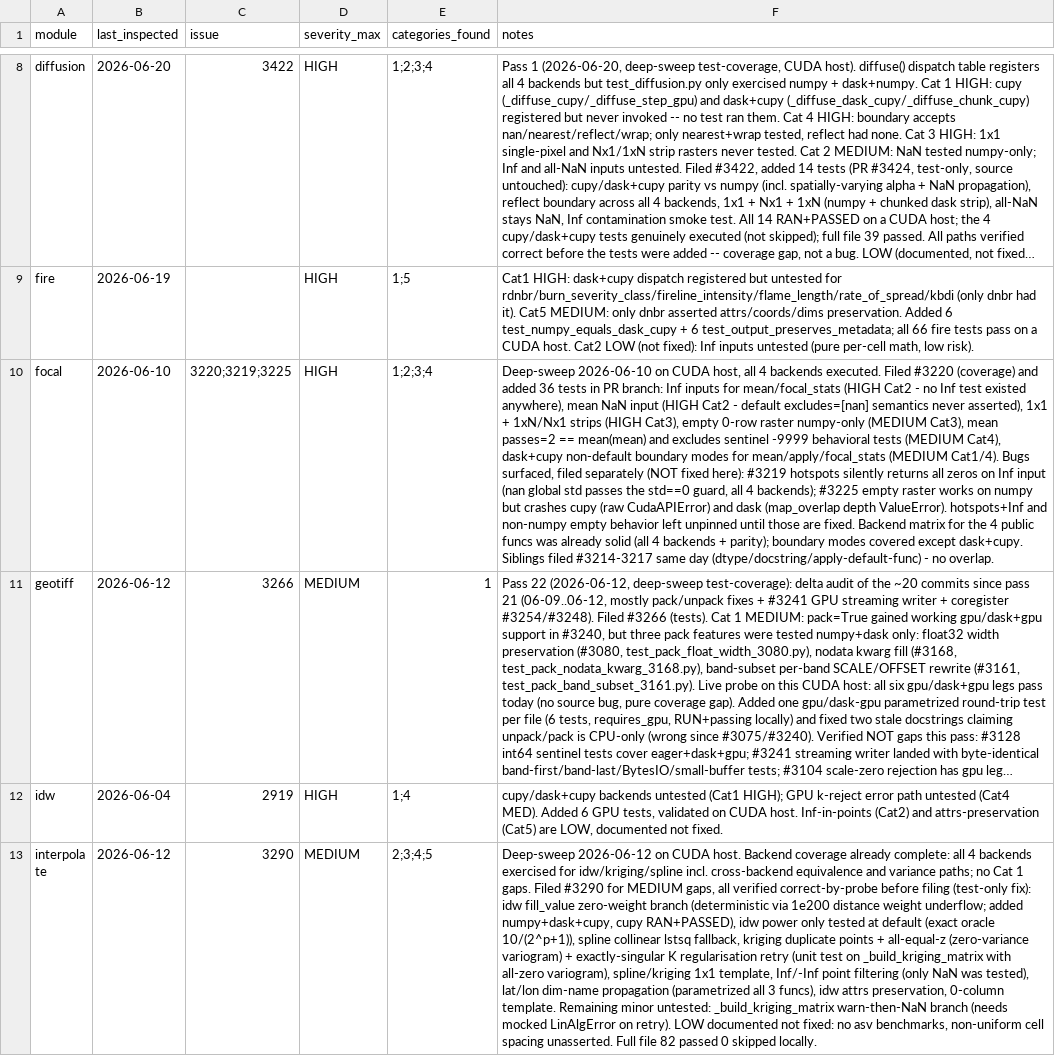
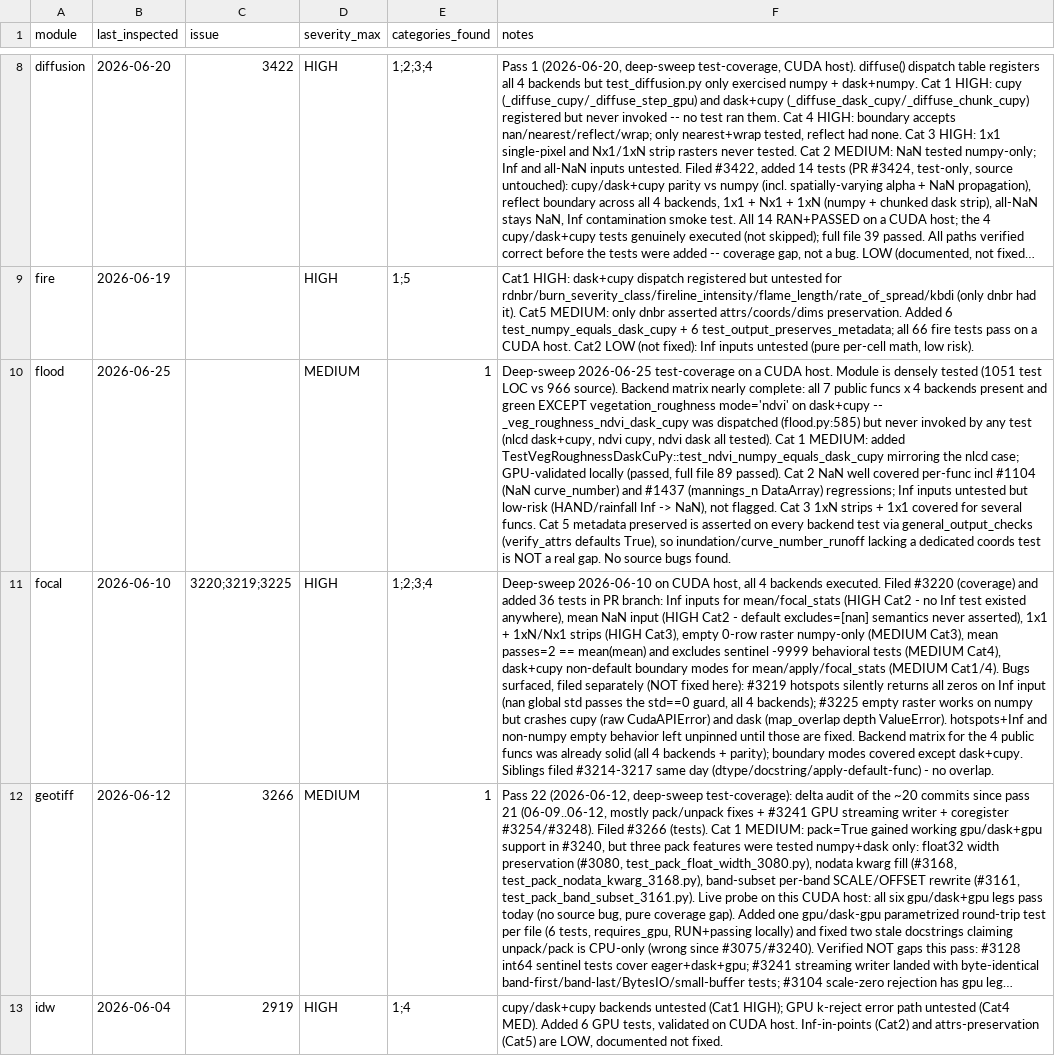
Before and after one commit to makepath/xarray-spatial, a CSV file: .claude/sweep-test-coverage-state.csv, drawn as a sheet; only a part is shown, gaps mark what is left out; the shorter side is filled out with more unchanged rows; long unchanged cells end in …; the diff names each change by its address in the sheet, - before the commit and + after, or states it on an @@ line.

Commit message:
Test vegetation_roughness ndvi on dask+cupy backend (#3497)
The ndvi dask+cupy dispatch path (_veg_roughness_ndvi_dask_cupy) was
registered but never exercised by a test: nlcd ran on all four backends,
but ndvi only ran on numpy, cupy, and dask. Add a numpy-vs-dask+cupy
equivalence test so the path is covered.

GPU-validated locally; full test_flood.py is 89 passed.

```diff
--- a/.claude/sweep-test-coverage-state.csv
+++ b/.claude/sweep-test-coverage-state.csv
+row 10: flood | 2026-06-25 |  | MEDIUM | 1 | Deep-sweep 2026-06-25 test-coverage on a CUDA host. Module is densely tested (1051 test LOC vs 966 source). Backend matrix nearly complete: all 7 public funcs x 4 backends present and green EXCEPT vegetation_roughness mode='ndvi' on dask+cupy -- _veg_roughness_ndvi_dask_cupy was dispatched (flood.py:585) but never invoked by any test (nlcd dask+cupy, ndvi cupy, ndvi dask all tested). Cat 1 MEDIUM: added TestVegRoughnessDaskCuPy::test_ndvi_numpy_equals_dask_cupy mirroring the nlcd case; GPU-validated locally (passed, full file 89 passed). Cat 2 NaN well covered per-func incl #1104 (NaN curve_number) and #1437 (mannings_n DataArray) regressions; Inf inputs untested but low-risk (HAND/rainfall Inf -> NaN), not flagged. Cat 3 1xN strips + 1x1 covered for several funcs. Cat 5 metadata preserved is asserted on every backend test via general_output_checks (verify_attrs defaults True), so inundation/curve_number_runoff lacking a dedicated coords test is NOT a real gap. No source bugs found.
```
Also changed, not shown: 1 other file.
